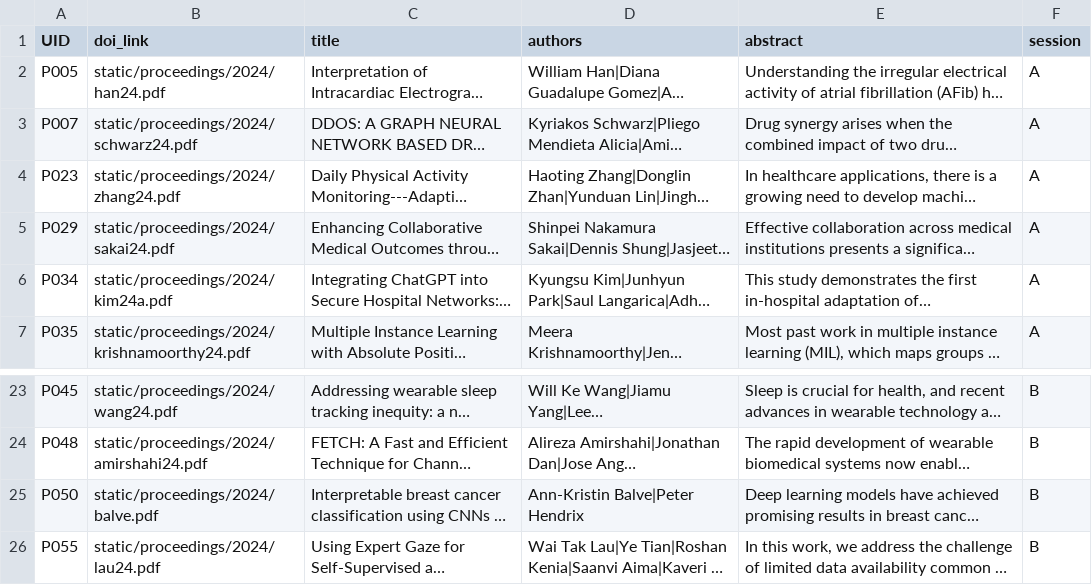
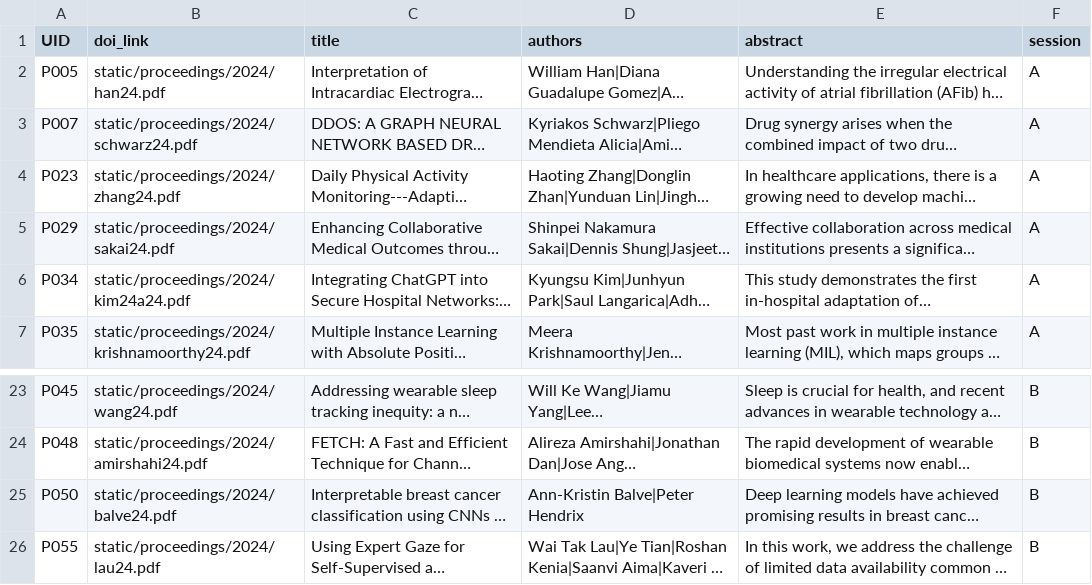
Before and after one commit to ahli-chil/chil-website, a CSV file: sitedata/proceedings.csv, drawn as a sheet; only a part is shown, gaps mark what is left out; long unchanged cells end in …; the diff names each change by its address in the sheet, - before the commit and + after, or states it on an @@ line.

Commit message:
fix paths to papers.

```diff
--- a/sitedata/proceedings.csv
+++ b/sitedata/proceedings.csv
-B6 (doi_link): static/proceedings/2024/kim24a.pdf
+B6 (doi_link): static/proceedings/2024/kim24a24.pdf
-B25 (doi_link): static/proceedings/2024/balve.pdf
+B25 (doi_link): static/proceedings/2024/balve24.pdf
```
